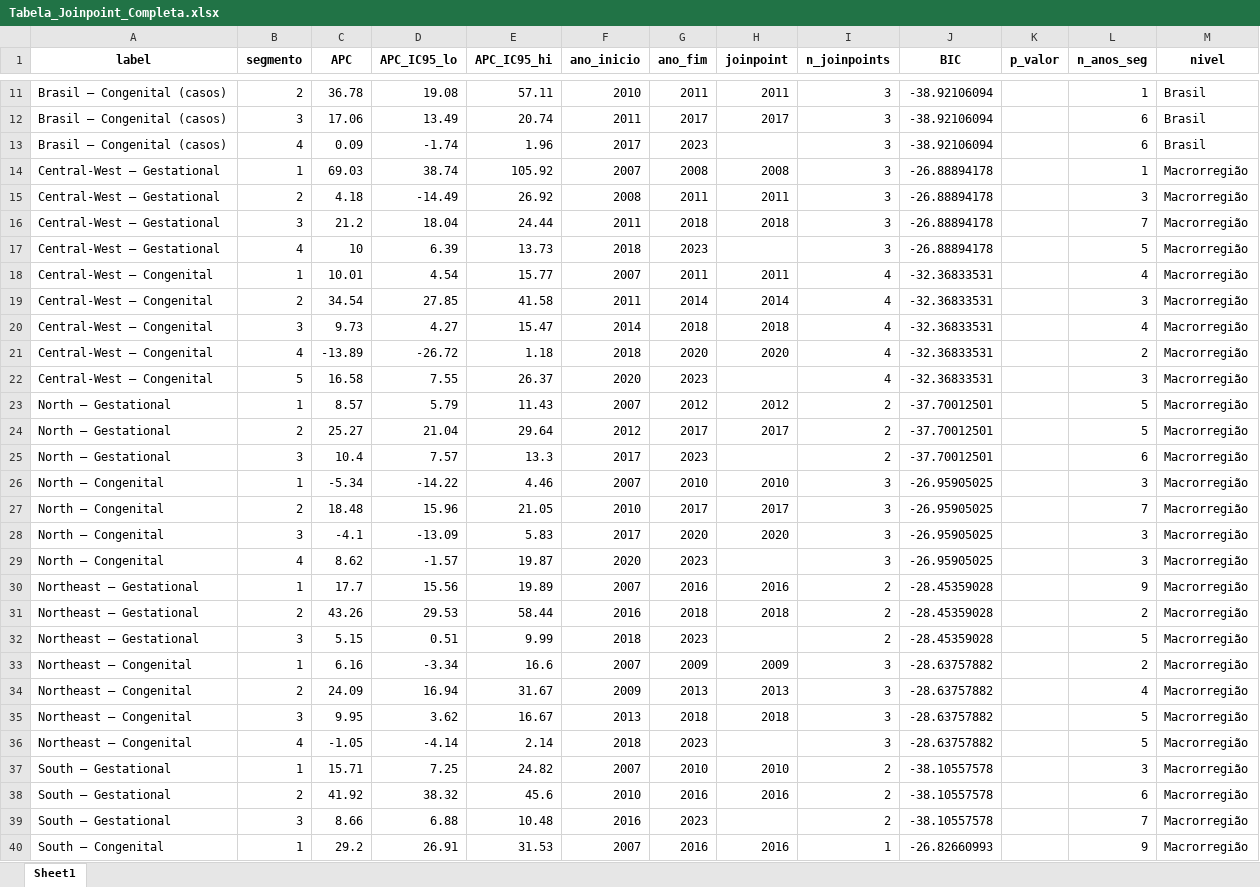
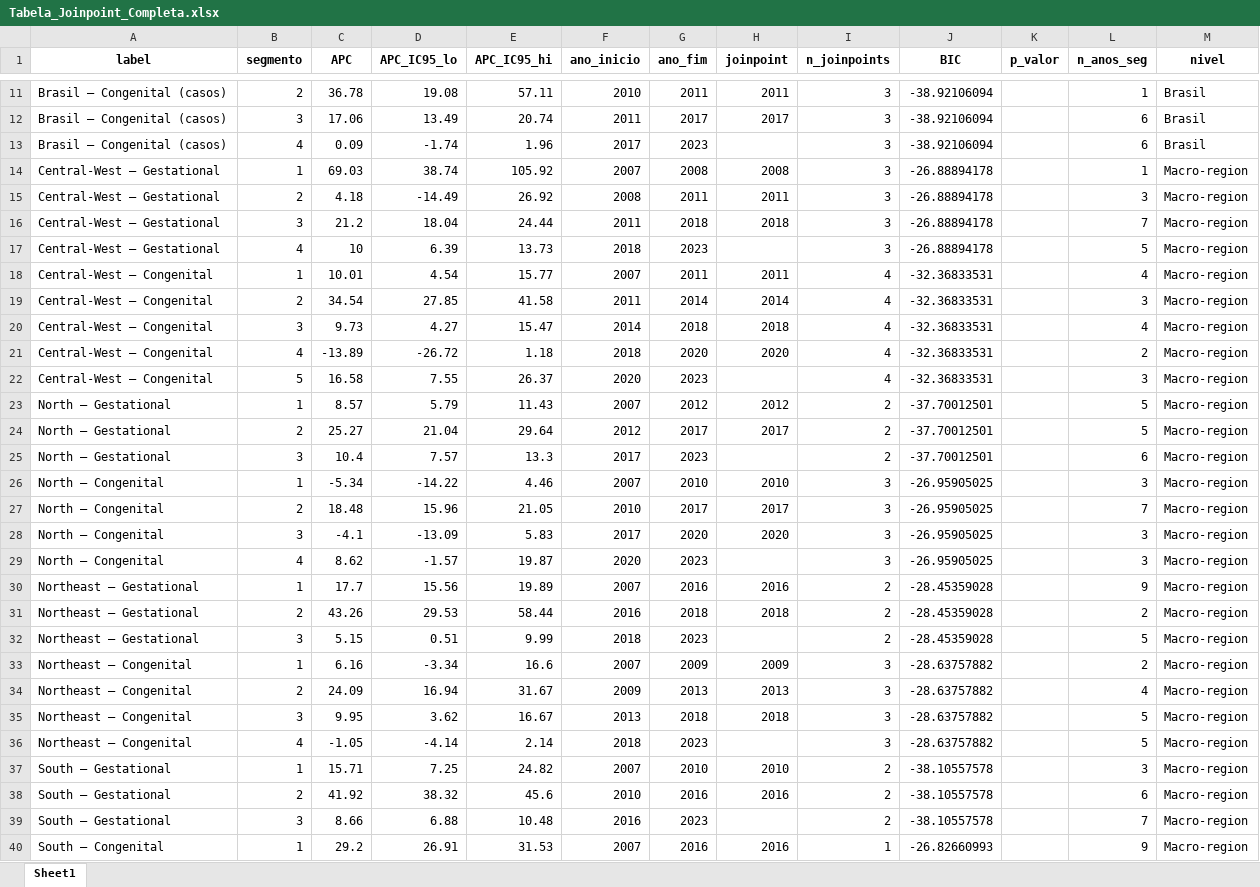
Before and after one commit to Audency/syphilis-brazil-trends-spatial, an Excel workbook: R_analysis/output/tables/Tabela_Joinpoint_Completa.xlsx, sheet Sheet1, drawn as a sheet; only a part is shown, gaps mark what is left out; values as stored, in another font and other column widths than the file's, no borders; the diff covers the shown part only; the diff names each change by its address in the sheet, - before the commit and + after, or states it on an @@ line.

```diff
--- a/R_analysis/output/tables/Tabela_Joinpoint_Completa.xlsx (sheet Sheet1)
+++ b/R_analysis/output/tables/Tabela_Joinpoint_Completa.xlsx (sheet Sheet1)
-M14:M40 (nivel): Macrorregião
+M14:M40 (nivel): Macro-region
```
Also changed, not shown: 8 edited cells elsewhere in this sheet, R_analysis/output/supplementary/Dicionario_Variaveis.xlsx, R_analysis/output/supplementary/Tabela_Supl_Joinpoint_UF.xlsx, 32 other files.
